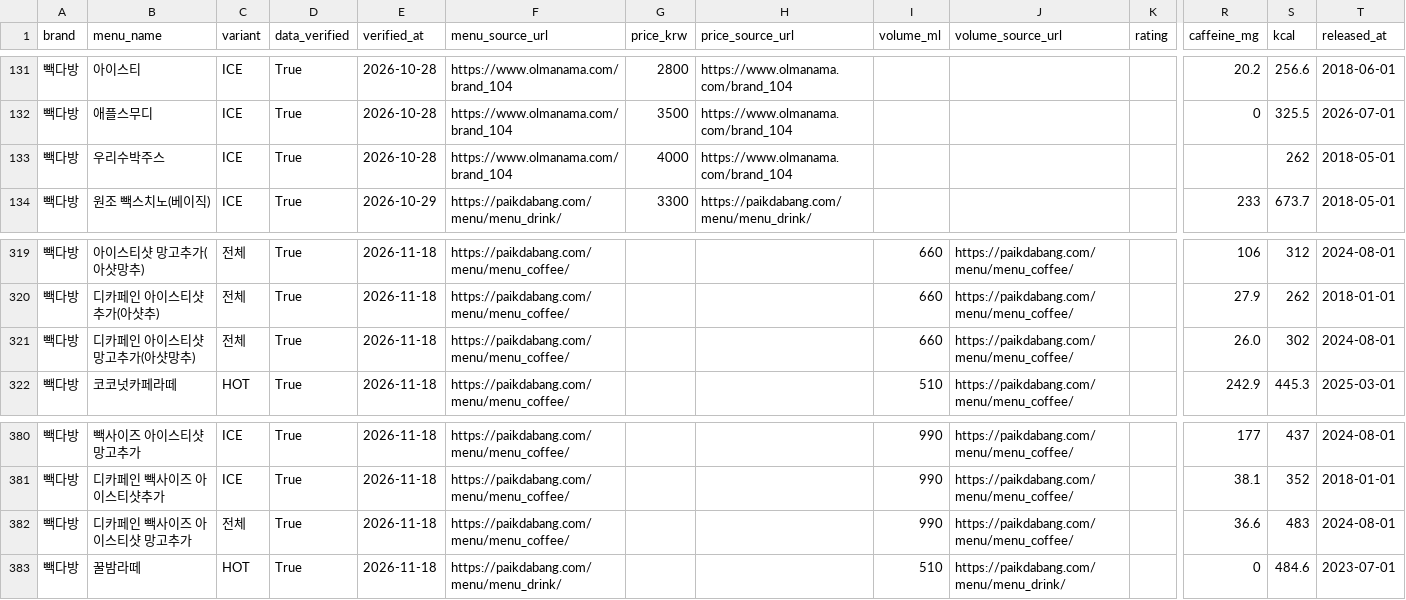
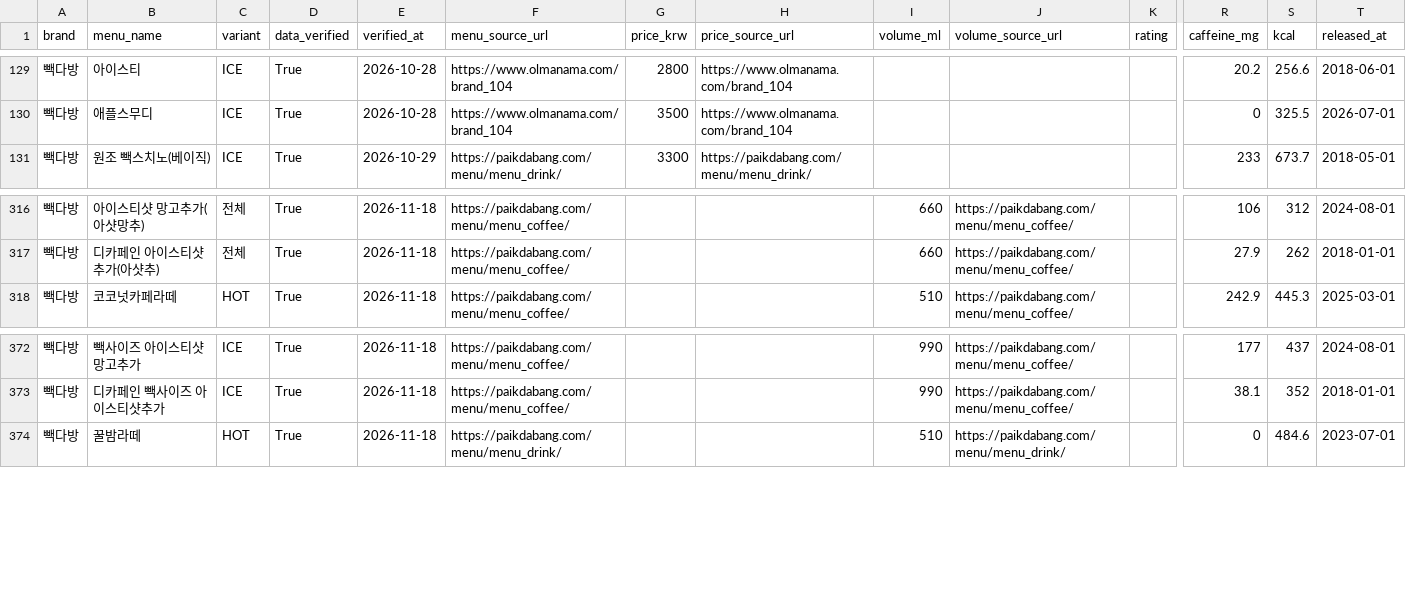
Before and after one commit to bobin061109-coder/coffee-compare, a CSV file: data/menus.csv, drawn as a sheet; only a part is shown, gaps mark what is left out; rows hold the shown columns only; the diff covers the shown part only; the diff names each change by its address in the sheet, - before the commit and + after, or states it on an @@ line.

```diff
--- a/data/menus.csv
+++ b/data/menus.csv
-row 133: 빽다방 | 우리수박주스 | ICE | True | 2026-10-28 | https://www.olmanama.com/brand_104 | 4000 | https://www.olmanama.com/brand_104 |  |  |  |  | 262 | 2018-05-01
-row 321: 빽다방 | 디카페인 아이스티샷 망고추가(아샷망추) | 전체 | True | 2026-11-18 | https://paikdabang.com/menu/menu_coffee/ |  |  | 660 | https://paikdabang.com/menu/menu_coffee/ |  | 26.0 | 302 | 2024-08-01
-row 382: 빽다방 | 디카페인 빽사이즈 아이스티샷 망고추가 | 전체 | True | 2026-11-18 | https://paikdabang.com/menu/menu_coffee/ |  |  | 990 | https://paikdabang.com/menu/menu_coffee/ |  | 36.6 | 483 | 2024-08-01
```
Also changed, not shown: 12 removed rows elsewhere in this file, data/events.csv.
